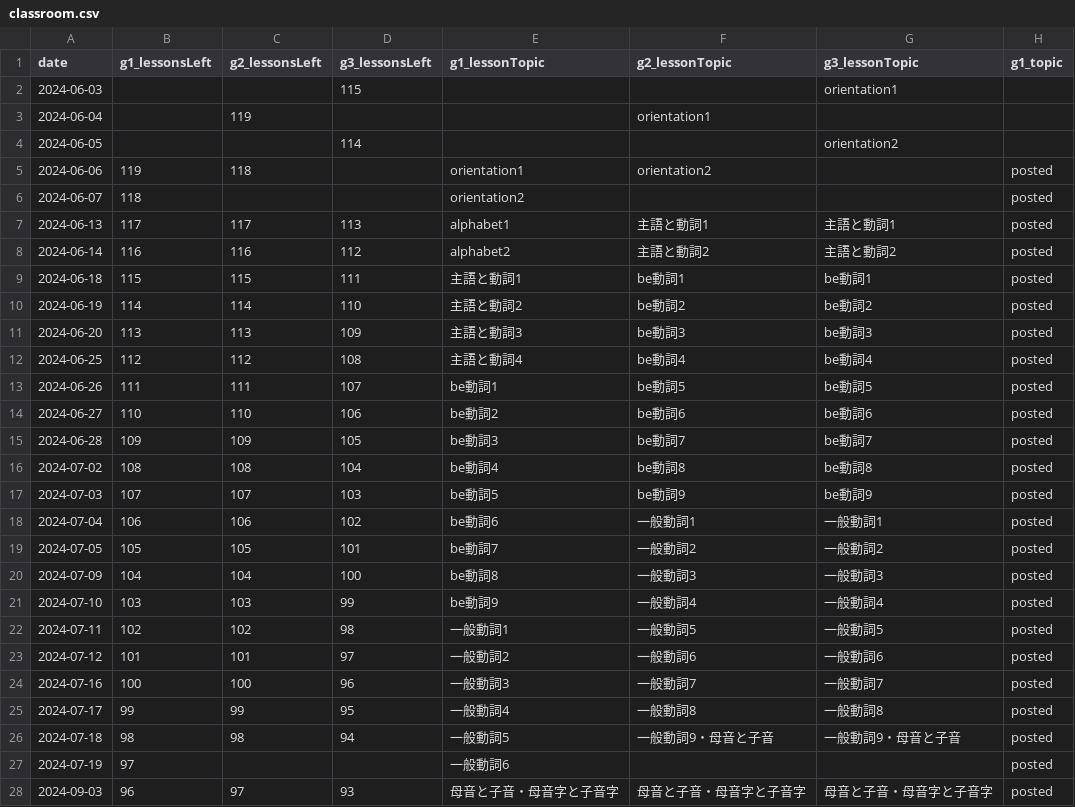
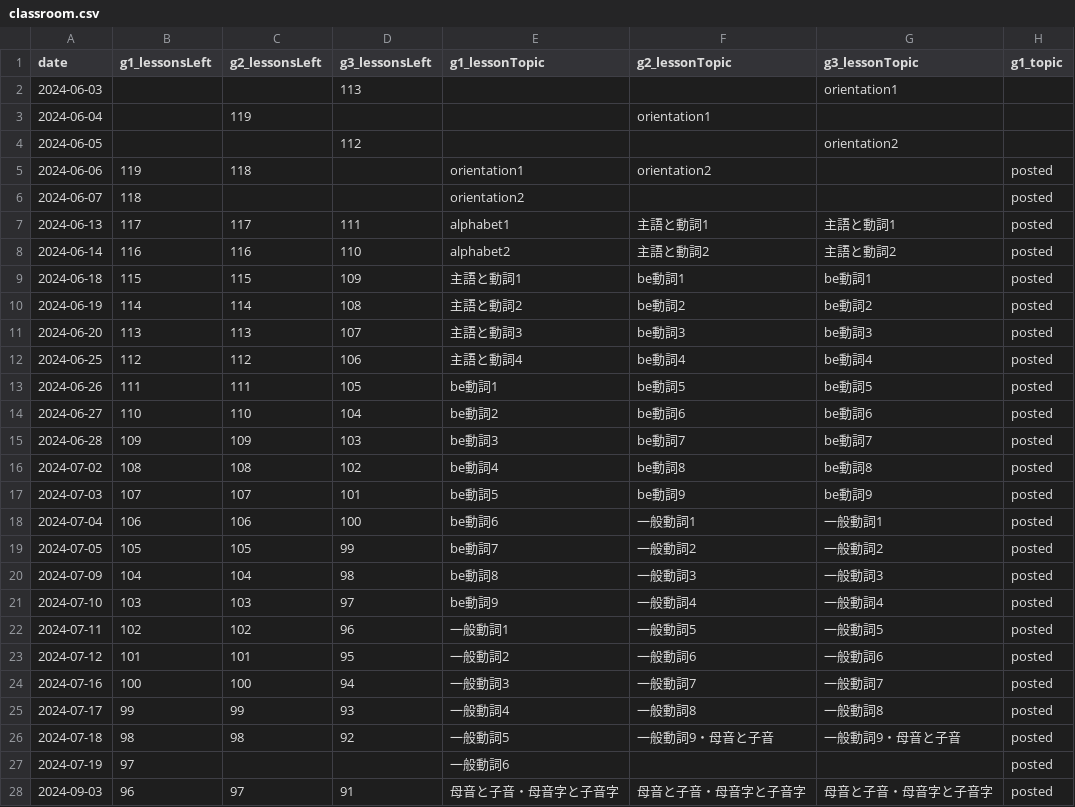
Before and after one commit to iotsuka1958/english_slides, a CSV file: classroom.csv, drawn as a sheet; only a part is shown; the diff covers the shown part only; the diff names each change by its address in the sheet, - before the commit and + after, or states it on an @@ line.

```diff
--- a/classroom.csv
+++ b/classroom.csv
-D2 (g3_lessonsLeft): 115
+D2 (g3_lessonsLeft): 113
-D4 (g3_lessonsLeft): 114
+D4 (g3_lessonsLeft): 112
-D7 (g3_lessonsLeft): 113
+D7 (g3_lessonsLeft): 111
-D8 (g3_lessonsLeft): 112
+D8 (g3_lessonsLeft): 110
-D9 (g3_lessonsLeft): 111
+D9 (g3_lessonsLeft): 109
-D10 (g3_lessonsLeft): 110
+D10 (g3_lessonsLeft): 108
-D11 (g3_lessonsLeft): 109
+D11 (g3_lessonsLeft): 107
-D12 (g3_lessonsLeft): 108
+D12 (g3_lessonsLeft): 106
-D13 (g3_lessonsLeft): 107
+D13 (g3_lessonsLeft): 105
-D14 (g3_lessonsLeft): 106
+D14 (g3_lessonsLeft): 104
-D15 (g3_lessonsLeft): 105
+D15 (g3_lessonsLeft): 103
-D16 (g3_lessonsLeft): 104
+D16 (g3_lessonsLeft): 102
-D17 (g3_lessonsLeft): 103
+D17 (g3_lessonsLeft): 101
-D18 (g3_lessonsLeft): 102
+D18 (g3_lessonsLeft): 100
-D19 (g3_lessonsLeft): 101
+D19 (g3_lessonsLeft): 99
-D20 (g3_lessonsLeft): 100
+D20 (g3_lessonsLeft): 98
-D21 (g3_lessonsLeft): 99
+D21 (g3_lessonsLeft): 97
-D22 (g3_lessonsLeft): 98
+D22 (g3_lessonsLeft): 96
-D23 (g3_lessonsLeft): 97
+D23 (g3_lessonsLeft): 95
-D24 (g3_lessonsLeft): 96
+D24 (g3_lessonsLeft): 94
-D25 (g3_lessonsLeft): 95
+D25 (g3_lessonsLeft): 93
-D26 (g3_lessonsLeft): 94
+D26 (g3_lessonsLeft): 92
-D28 (g3_lessonsLeft): 93
+D28 (g3_lessonsLeft): 91
```
Also changed, not shown: 97 edited cells elsewhere in this file, work_log.csv, 52 other files.
